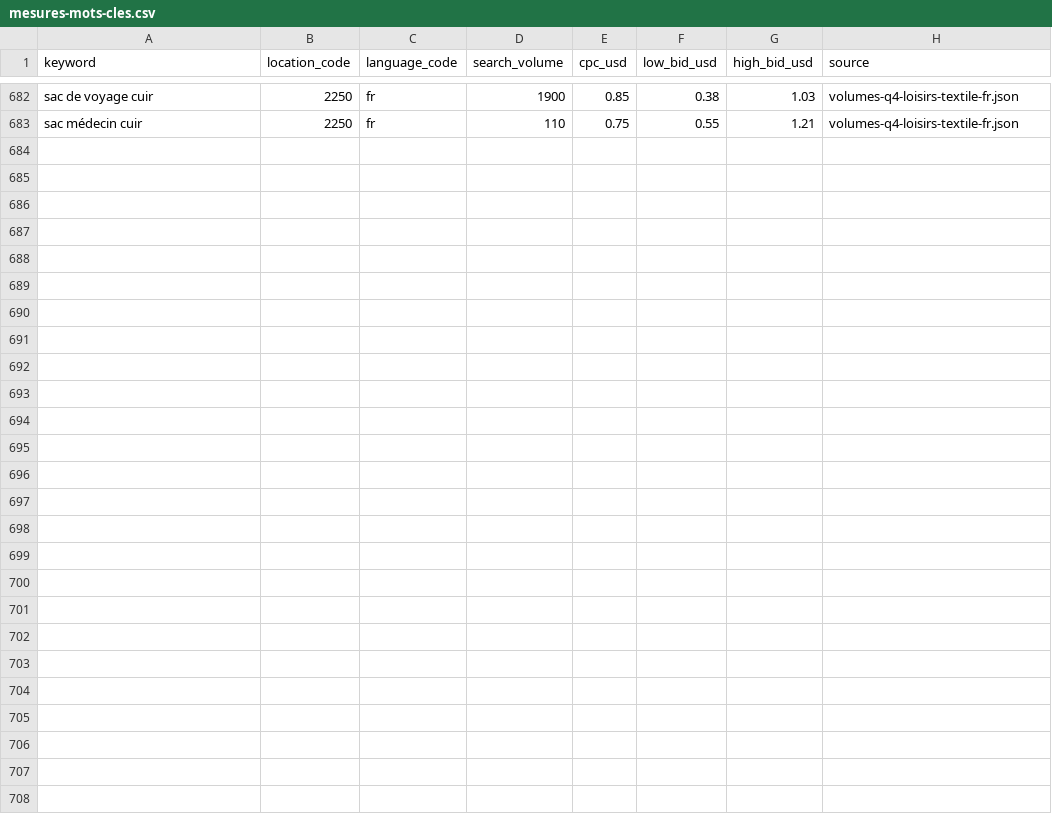
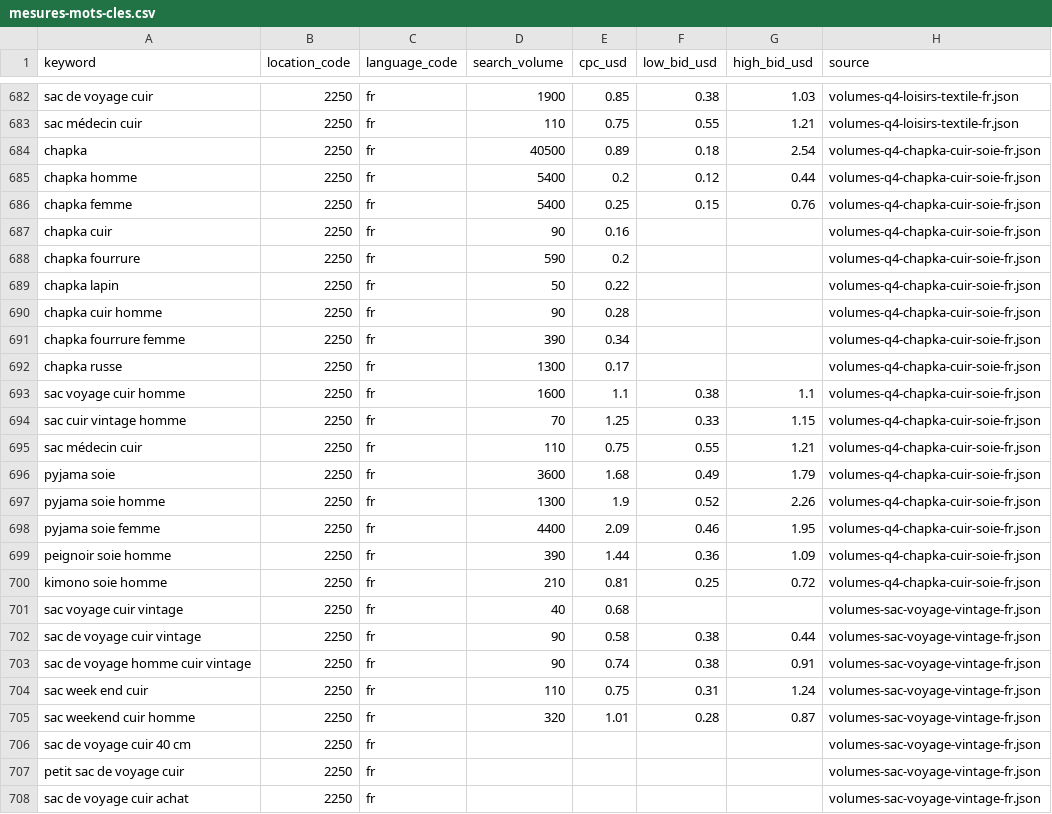
Before and after one commit to HakimOuah/boutique-pipeline, a CSV file: analyses/2026-09-05-recherche-5-go/mesures-mots-cles.csv, drawn as a sheet; only a part is shown, gaps mark what is left out.

Commit message:
Finaliser les cinq avis de test avec un sac cuir saisonnier Q4

```diff
--- a/analyses/2026-09-05-recherche-5-go/mesures-mots-cles.csv
+++ b/analyses/2026-09-05-recherche-5-go/mesures-mots-cles.csv
@@ -683 +683,26 @@ sac de voyage cuir,2250,fr,1900,0.85,0.38,1.03,volumes-q4-loisirs-textile-fr.jso
 sac médecin cuir,2250,fr,110,0.75,0.55,1.21,volumes-q4-loisirs-textile-fr.json
+chapka,2250,fr,40500,0.89,0.18,2.54,volumes-q4-chapka-cuir-soie-fr.json
+chapka homme,2250,fr,5400,0.2,0.12,0.44,volumes-q4-chapka-cuir-soie-fr.json
+chapka femme,2250,fr,5400,0.25,0.15,0.76,volumes-q4-chapka-cuir-soie-fr.json
+chapka cuir,2250,fr,90,0.16,,,volumes-q4-chapka-cuir-soie-fr.json
+chapka fourrure,2250,fr,590,0.2,,,volumes-q4-chapka-cuir-soie-fr.json
+chapka lapin,2250,fr,50,0.22,,,volumes-q4-chapka-cuir-soie-fr.json
+chapka cuir homme,2250,fr,90,0.28,,,volumes-q4-chapka-cuir-soie-fr.json
+chapka fourrure femme,2250,fr,390,0.34,,,volumes-q4-chapka-cuir-soie-fr.json
+chapka russe,2250,fr,1300,0.17,,,volumes-q4-chapka-cuir-soie-fr.json
+sac voyage cuir homme,2250,fr,1600,1.1,0.38,1.1,volumes-q4-chapka-cuir-soie-fr.json
+sac cuir vintage homme,2250,fr,70,1.25,0.33,1.15,volumes-q4-chapka-cuir-soie-fr.json
+sac médecin cuir,2250,fr,110,0.75,0.55,1.21,volumes-q4-chapka-cuir-soie-fr.json
+pyjama soie,2250,fr,3600,1.68,0.49,1.79,volumes-q4-chapka-cuir-soie-fr.json
+pyjama soie homme,2250,fr,1300,1.9,0.52,2.26,volumes-q4-chapka-cuir-soie-fr.json
+pyjama soie femme,2250,fr,4400,2.09,0.46,1.95,volumes-q4-chapka-cuir-soie-fr.json
+peignoir soie homme,2250,fr,390,1.44,0.36,1.09,volumes-q4-chapka-cuir-soie-fr.json
+kimono soie homme,2250,fr,210,0.81,0.25,0.72,volumes-q4-chapka-cuir-soie-fr.json
+sac voyage cuir vintage,2250,fr,40,0.68,,,volumes-sac-voyage-vintage-fr.json
+sac de voyage cuir vintage,2250,fr,90,0.58,0.38,0.44,volumes-sac-voyage-vintage-fr.json
+sac de voyage homme cuir vintage,2250,fr,90,0.74,0.38,0.91,volumes-sac-voyage-vintage-fr.json
+sac week end cuir,2250,fr,110,0.75,0.31,1.24,volumes-sac-voyage-vintage-fr.json
+sac weekend cuir homme,2250,fr,320,1.01,0.28,0.87,volumes-sac-voyage-vintage-fr.json
+sac de voyage cuir 40 cm,2250,fr,,,,,volumes-sac-voyage-vintage-fr.json
+petit sac de voyage cuir,2250,fr,,,,,volumes-sac-voyage-vintage-fr.json
+sac de voyage cuir achat,2250,fr,,,,,volumes-sac-voyage-vintage-fr.json
```
Also changed, not shown: 36 other files.
